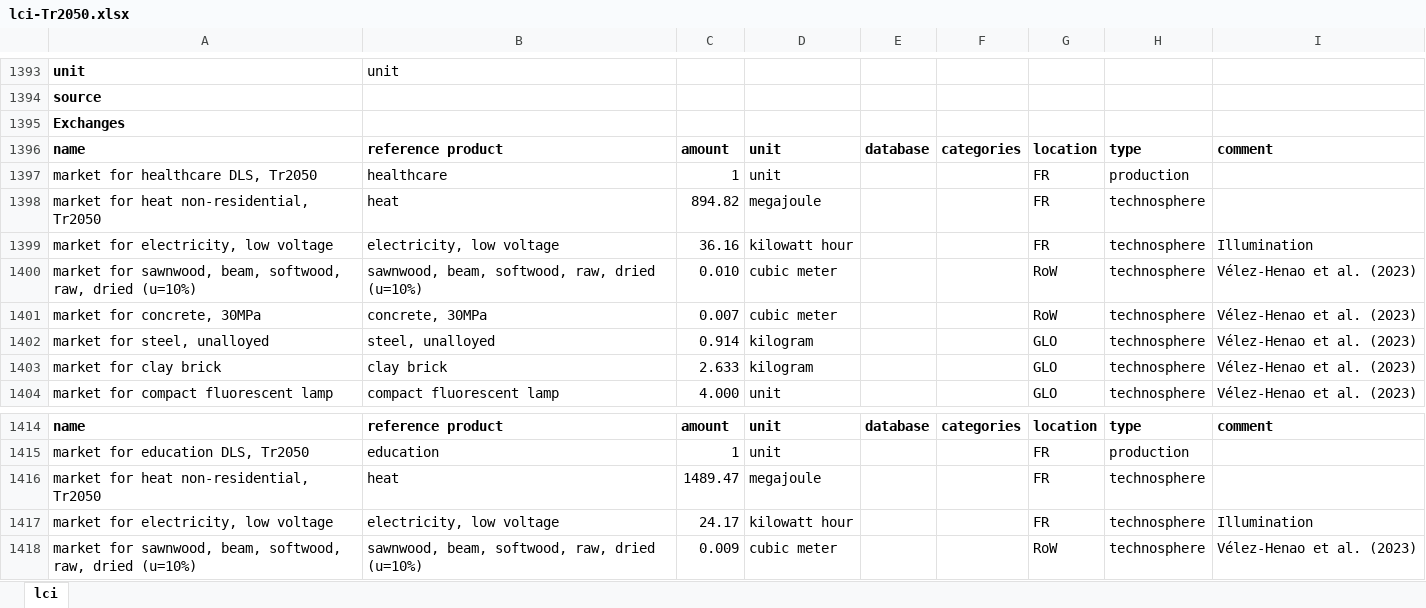
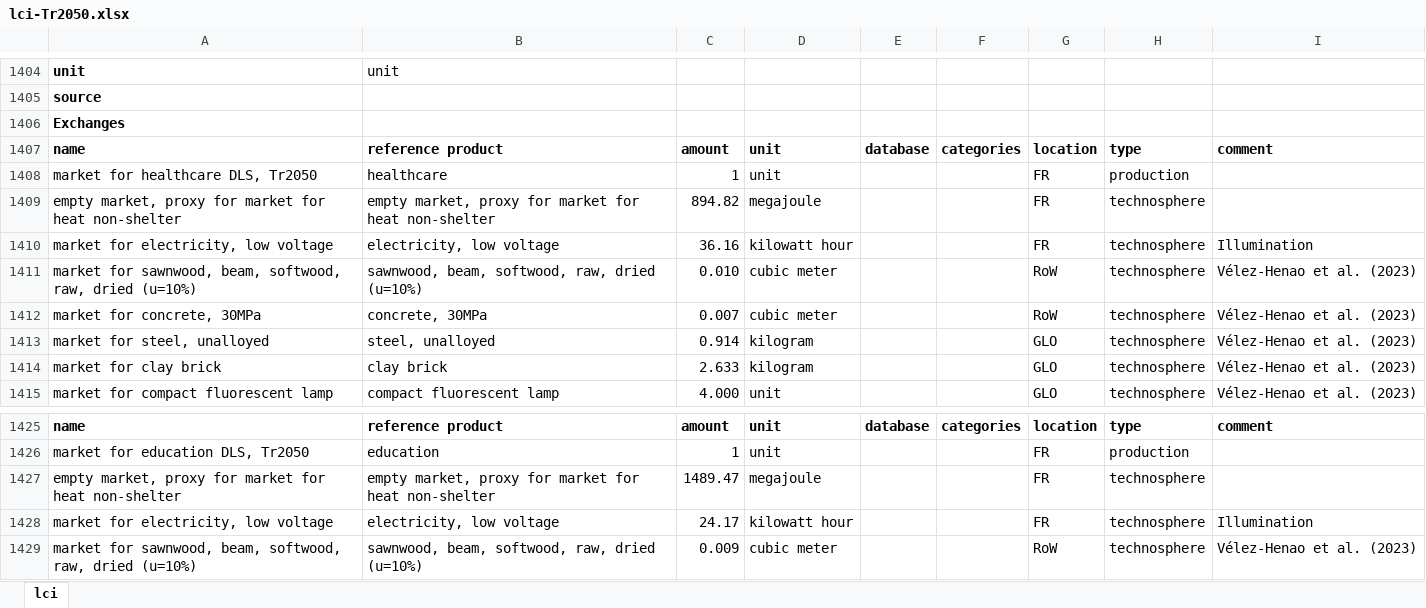
Before and after one commit to gpuigsamper/ADEME_scenarios_premise, an Excel workbook: inventories/lci-Tr2050.xlsx, sheet lci, drawn as a sheet; only a part is shown, gaps mark what is left out; values as stored, in another font and other column widths than the file's, no borders; addresses are those after the commit; the diff covers the shown part only; the diff names each change by its address in the sheet, - before the commit and + after, or states it on an @@ line.

Commit message:
- Removed unlinked activities warning (heat shelter, heat non-residential, and EoL) by replacing activities by generated markets

```diff
--- a/inventories/lci-Tr2050.xlsx (sheet lci)
+++ b/inventories/lci-Tr2050.xlsx (sheet lci)
-A1409: market for heat non-residential, Tr2050
+A1409: empty market, proxy for market for heat non-shelter
-B1409: heat
+B1409: empty market, proxy for market for heat non-shelter
-A1427: market for heat non-residential, Tr2050
+A1427: empty market, proxy for market for heat non-shelter
-B1427: heat
+B1427: empty market, proxy for market for heat non-shelter
```
Also changed, not shown: 11 added rows and 11 edited cells elsewhere in this sheet, 1 other file.
